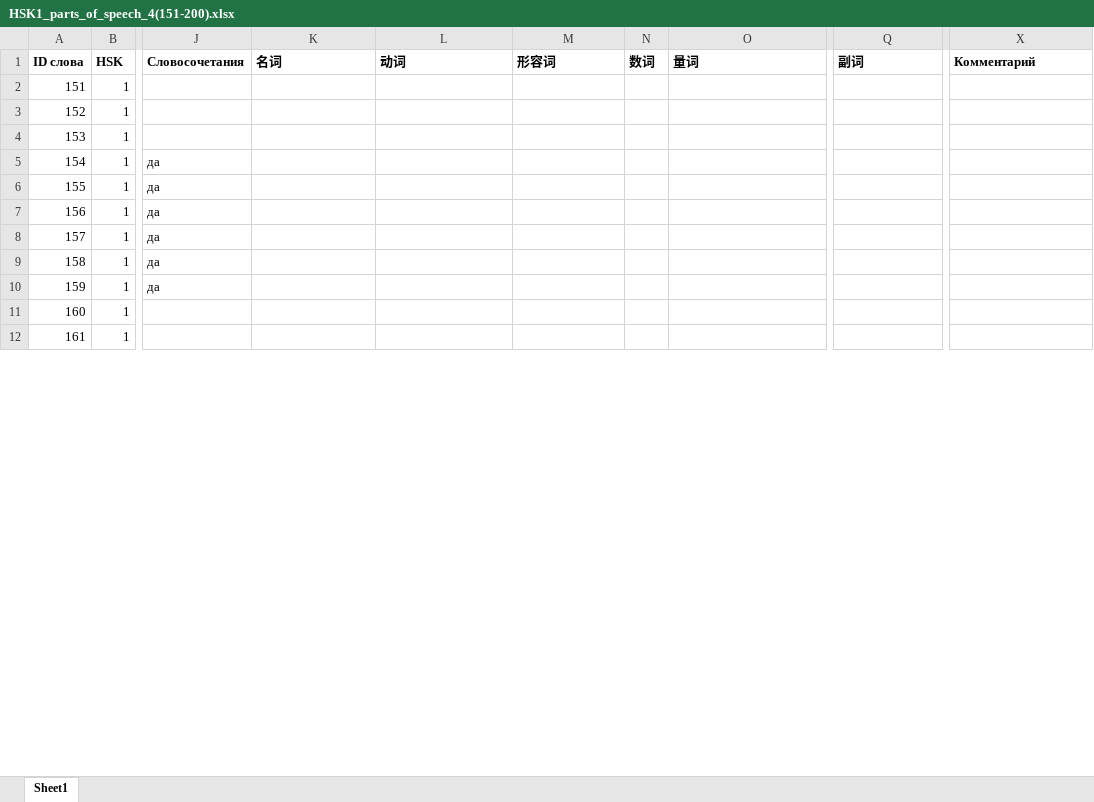
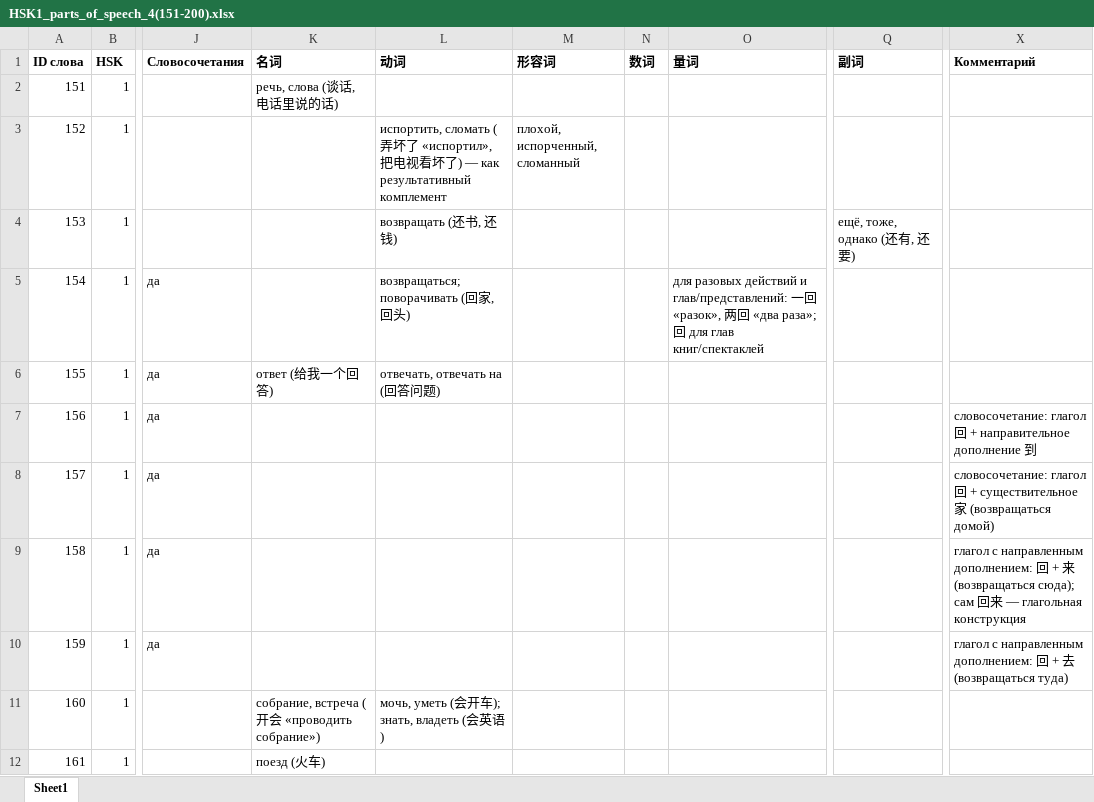
Before and after one commit to XeniaDay/ch_tones, an Excel workbook: HSK1_parts_of_speech_4(151-200).xlsx, sheet Sheet1, drawn as a sheet; only a part is shown, gaps mark what is left out; values as stored, in another font and other column widths than the file's, no borders; the diff covers the shown part only; the diff names each change by its address in the sheet, - before the commit and + after, or states it on an @@ line.

```diff
--- a/HSK1_parts_of_speech_4(151-200).xlsx (sheet Sheet1)
+++ b/HSK1_parts_of_speech_4(151-200).xlsx (sheet Sheet1)
-K2 (名词): (empty)
+K2 (名词): речь, слова (谈话, 电话里说的话)
-L3 (动词): (empty)
+L3 (动词): испортить, сломать (弄坏了 «испортил», 把电视看坏了) — как результативный комплемент
-M3 (形容词): (empty)
+M3 (形容词): плохой, испорченный, сломанный
-L4 (动词): (empty)
+L4 (动词): возвращать (还书, 还钱)
-Q4 (副词): (empty)
+Q4 (副词): ещё, тоже, однако (还有, 还要)
-L5 (动词): (empty)
+L5 (动词): возвращаться; поворачивать (回家, 回头)
-O5 (量词): (empty)
+O5 (量词): для разовых действий и глав/представлений: 一回 «разок», 两回 «два раза»; 回 для глав книг/спектаклей
-K6 (名词): (empty)
+K6 (名词): ответ (给我一个回答)
-L6 (动词): (empty)
+L6 (动词): отвечать, отвечать на (回答问题)
-X7 (Комментарий): (empty)
+X7 (Комментарий): словосочетание: глагол 回 + направительное дополнение 到
-X8 (Комментарий): (empty)
+X8 (Комментарий): словосочетание: глагол 回 + существительное 家 (возвращаться домой)
-X9 (Комментарий): (empty)
+X9 (Комментарий): глагол с направленным дополнением: 回 + 来 (возвращаться сюда); сам 回来 — глагольная конструкция
-X10 (Комментарий): (empty)
+X10 (Комментарий): глагол с направленным дополнением: 回 + 去 (возвращаться туда)
-K11 (名词): (empty)
+K11 (名词): собрание, встреча (开会 «проводить собрание»)
-L11 (动词): (empty)
+L11 (动词): мочь, уметь (会开车); знать, владеть (会英语)
-K12 (名词): (empty)
+K12 (名词): поезд (火车)
```
Also changed, not shown: 52 edited cells elsewhere in this sheet.
